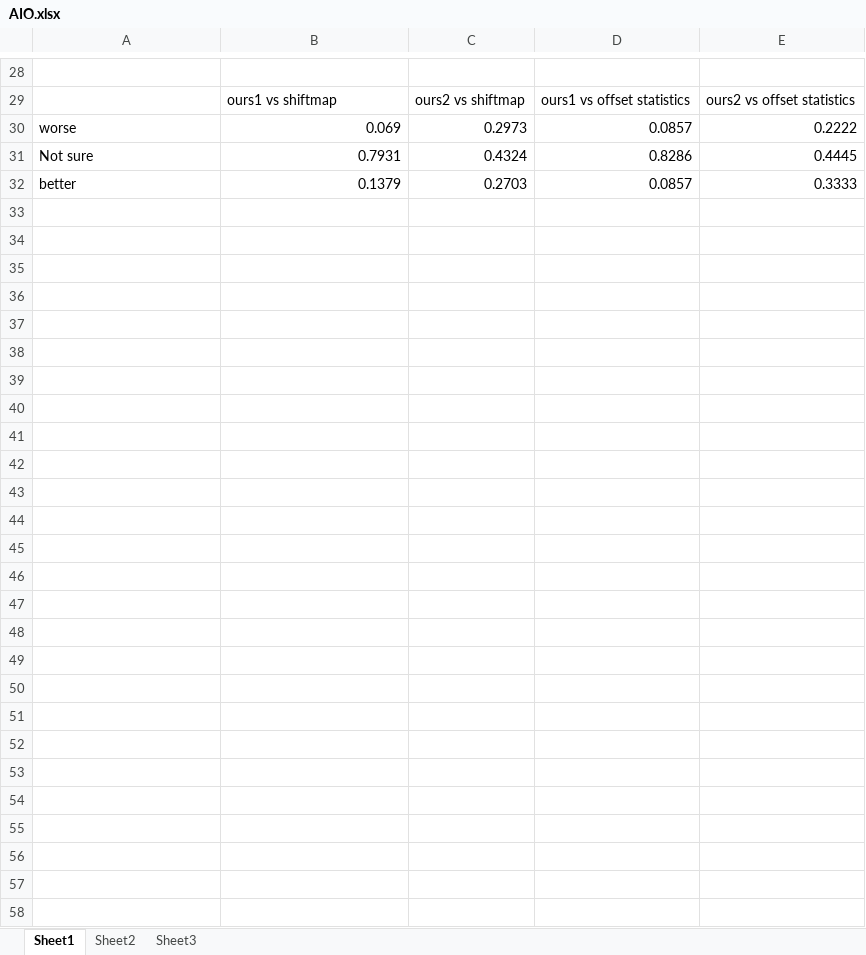
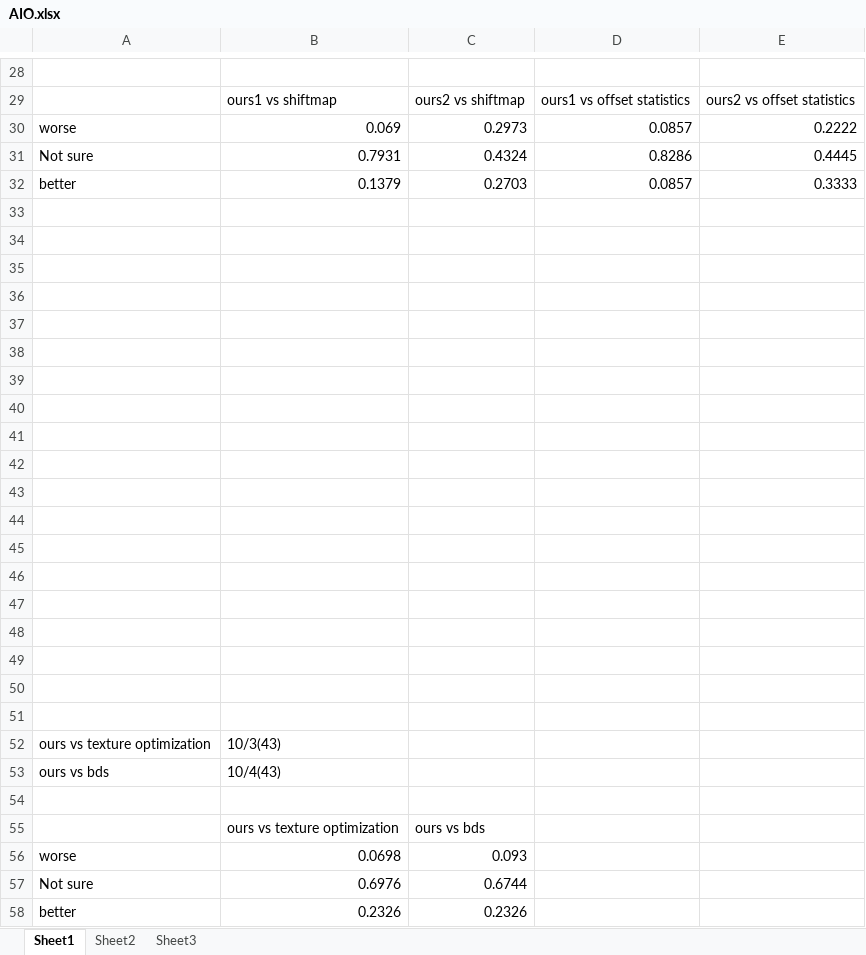
Before and after one commit to chuanli/2DBuildingBlocks, an Excel workbook: Result/AIO.xlsx, sheet Sheet1, drawn as a sheet; only a part is shown, gaps mark what is left out; values as stored, in another font and other column widths than the file's, no borders; charts and pictures not drawn; the diff names each change by its address in the sheet, - before the commit and + after, or states it on an @@ line.

```diff
--- a/Result/AIO.xlsx (sheet Sheet1)
+++ b/Result/AIO.xlsx (sheet Sheet1)
+row 33: (empty)
+row 34: (empty)
+row 35: (empty)
+row 36: (empty)
+row 37: (empty)
+row 38: (empty)
+row 39: (empty)
+row 40: (empty)
+row 41: (empty)
+row 42: (empty)
+row 43: (empty)
+row 44: (empty)
+row 45: (empty)
+row 46: (empty)
+row 47: (empty)
+row 48: (empty)
+row 49: (empty)
+row 50: (empty)
+row 51: (empty)
+row 52: ours vs texture optimization | 10/3(43)
+row 53: ours vs bds | 10/4(43)
+row 54: (empty)
+row 55:  | ours vs texture optimization | ours vs bds
+row 56: worse | 0.0698 | 0.093
+row 57: Not sure | 0.6976 | 0.6744
+row 58: better | 0.2326 | 0.2326
```
Also changed, not shown: charts or pictures, 55 other files.
